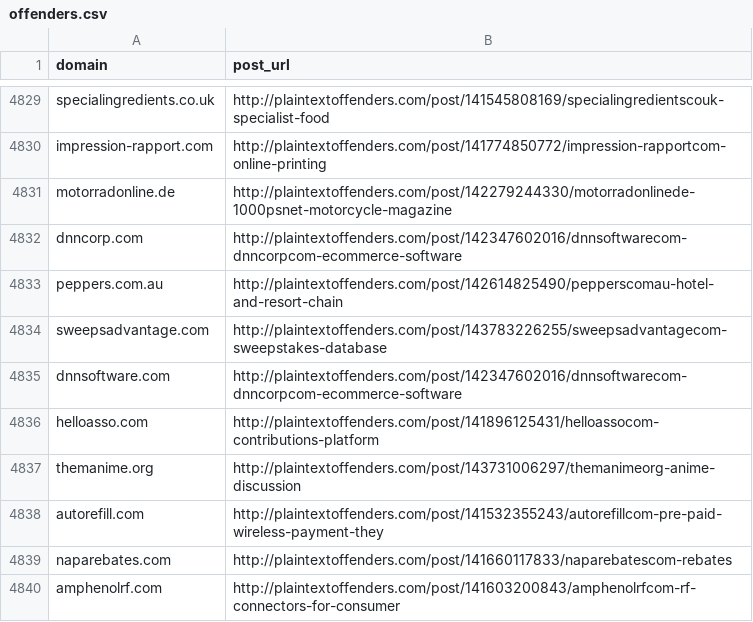
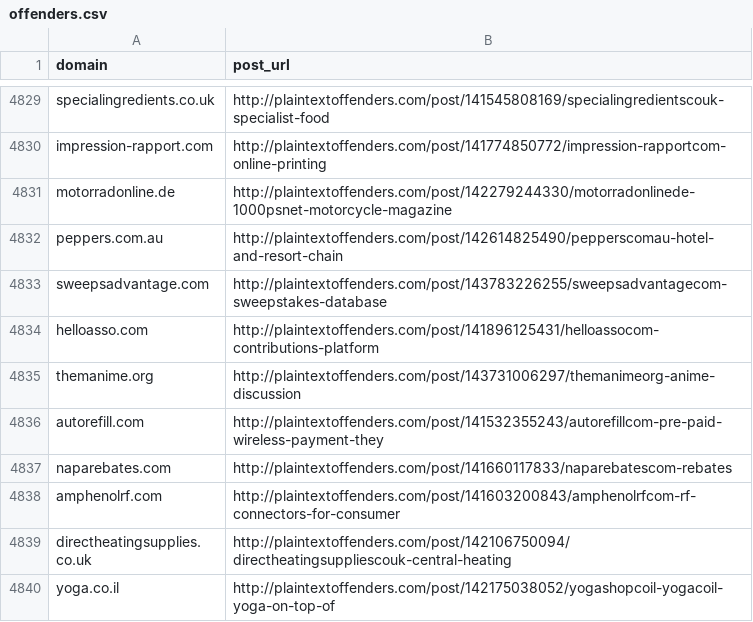
Before and after one commit to plaintextoffenders/plaintextoffenders, a CSV file: offenders.csv, drawn as a sheet; only a part is shown, gaps mark what is left out; the shorter side is filled out with more unchanged rows.

Commit message:
DNN Software reformed offender

```diff
--- a/offenders.csv
+++ b/offenders.csv
@@ -4831,6 +4831,4 @@ impression-rapport.com,http://plaintextoffenders.com/post/141774850772/impressio
 motorradonline.de,http://plaintextoffenders.com/post/142279244330/motorradonlinede-1000psnet-motorcycle-magazine
-dnncorp.com,http://plaintextoffenders.com/post/142347602016/dnnsoftwarecom-dnncorpcom-ecommerce-software
 peppers.com.au,http://plaintextoffenders.com/post/142614825490/pepperscomau-hotel-and-resort-chain
 sweepsadvantage.com,http://plaintextoffenders.com/post/143783226255/sweepsadvantagecom-sweepstakes-database
-dnnsoftware.com,http://plaintextoffenders.com/post/142347602016/dnnsoftwarecom-dnncorpcom-ecommerce-software
 helloasso.com,http://plaintextoffenders.com/post/141896125431/helloassocom-contributions-platform
```
Also changed, not shown: reformed.csv.
